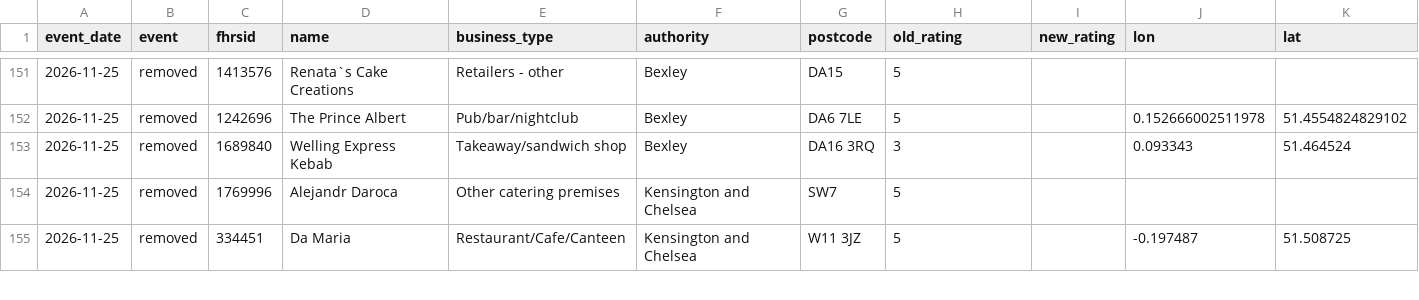
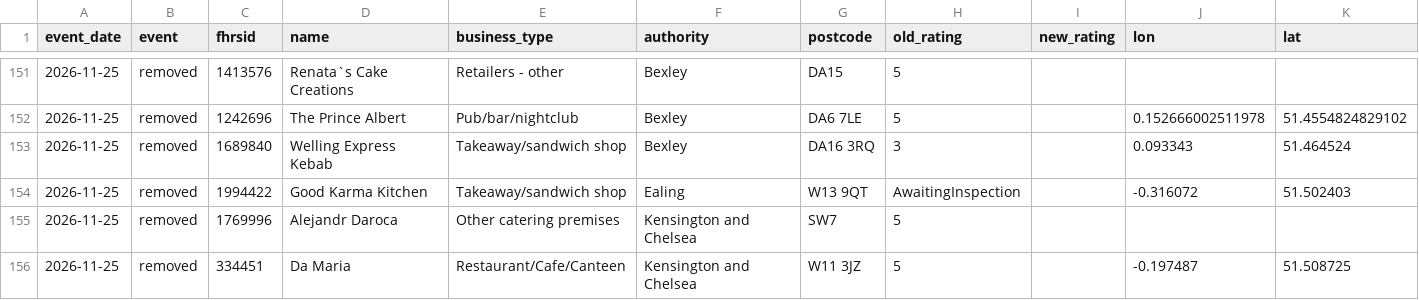
Before and after one commit to cloudcruncher/london-pulse, a CSV file: data/events/2026-11-25.csv, drawn as a sheet; only a part is shown, gaps mark what is left out; the diff names each change by its address in the sheet, - before the commit and + after, or states it on an @@ line.

```diff
--- a/data/events/2026-11-25.csv
+++ b/data/events/2026-11-25.csv
+row 154: 2026-11-25 | removed | 1994422 | Good Karma Kitchen | Takeaway/sandwich shop | Ealing | W13 9QT | AwaitingInspection |  | -0.316072 | 51.502403
```
Also changed, not shown: data/history.csv, 9 other files.
